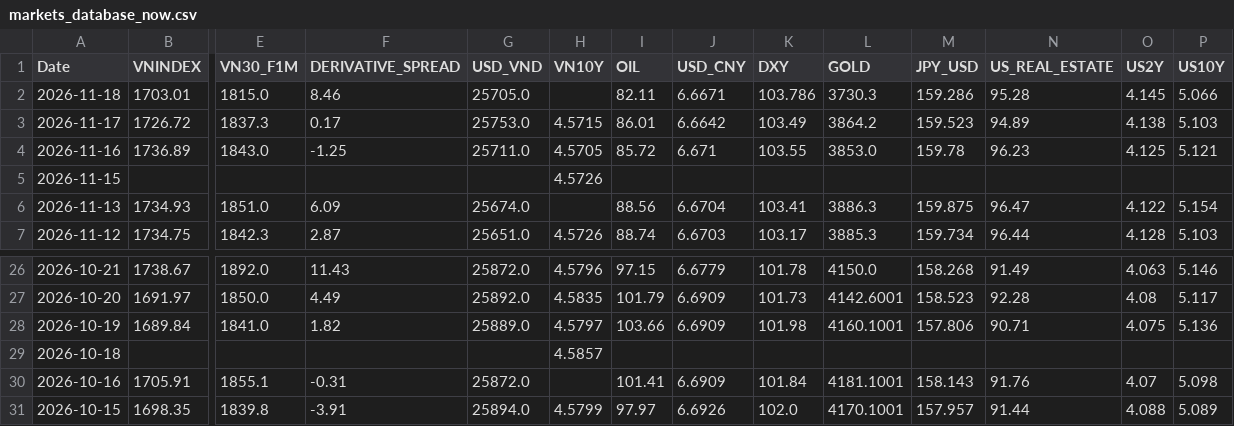
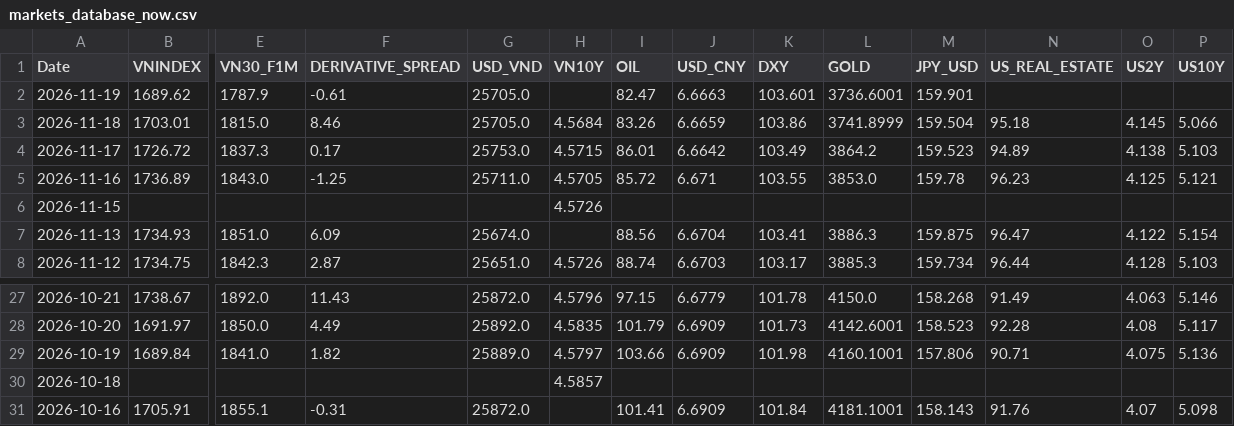
Before and after one commit to baoduonght/vnindexcycle, a CSV file: markets_database_now.csv, drawn as a sheet; only a part is shown, gaps mark what is left out; removed rows and columns are numbered as before the commit, all else as after; rows hold the shown columns only; the diff names each change by its address in the sheet, - before the commit and + after, or states it on an @@ line.

```diff
--- a/markets_database_now.csv
+++ b/markets_database_now.csv
+row 2: 2026-11-19 | 1689.62 | 1787.9 | -0.61 | 25705.0 |  | 82.47 | 6.6663 | 103.601 | 3736.6001 | 159.901
-H3 (VN10Y): (empty)
+H3 (VN10Y): 4.5684
-I3 (OIL): 82.11
+I3 (OIL): 83.26
-J3 (USD_CNY): 6.6671
+J3 (USD_CNY): 6.6659
-K3 (DXY): 103.786
+K3 (DXY): 103.86
-L3 (GOLD): 3730.3
+L3 (GOLD): 3741.8999
-M3 (JPY_USD): 159.286
+M3 (JPY_USD): 159.504
-N3 (US_REAL_ESTATE): 95.28
+N3 (US_REAL_ESTATE): 95.18
-row 31: 2026-10-15 | 1698.35 | 1839.8 | -3.91 | 25894.0 | 4.5799 | 97.97 | 6.6926 | 102.0 | 4170.1001 | 157.957 | 91.44 | 4.088 | 5.089
```
Also changed, not shown: global_markets_database10years.csv, markets_database10years.csv, 1 other file.
